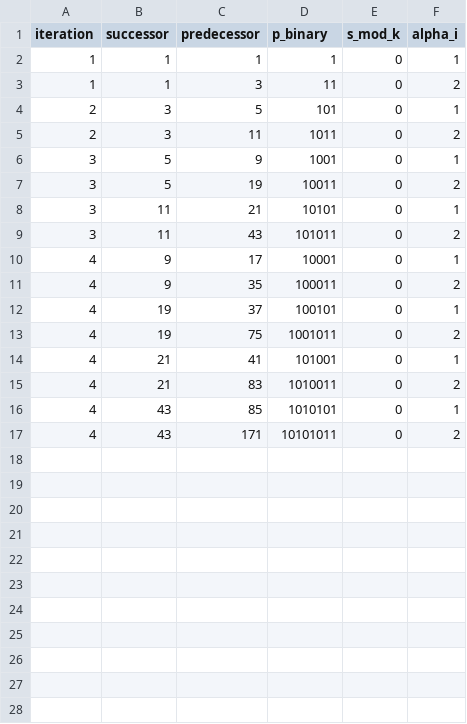
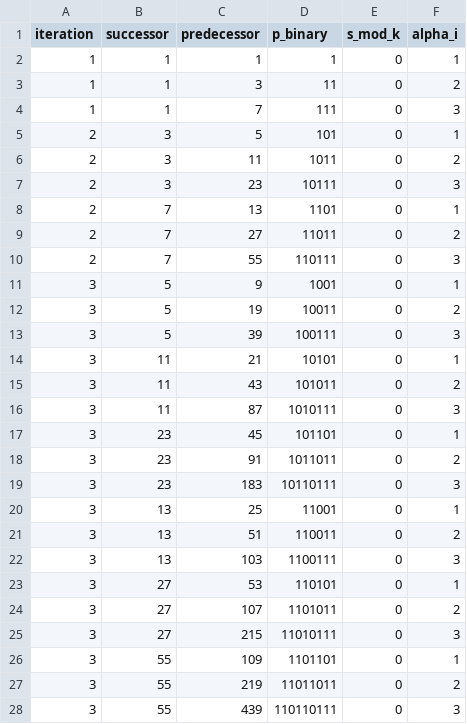
Before and after one commit to Sultanow/collatz-java, a CSV file: src/main/resources/graph_k_1.csv, drawn as a sheet.

```diff
--- a/src/main/resources/graph_k_1.csv
+++ b/src/main/resources/graph_k_1.csv
@@ -3,15 +3,26 @@ iteration,successor,predecessor,p_binary,s_mod_k,alpha_i
 1,1,3,11,0,2
+1,1,7,111,0,3
 2,3,5,101,0,1
 2,3,11,1011,0,2
+2,3,23,10111,0,3
+2,7,13,1101,0,1
+2,7,27,11011,0,2
+2,7,55,110111,0,3
 3,5,9,1001,0,1
 3,5,19,10011,0,2
+3,5,39,100111,0,3
 3,11,21,10101,0,1
 3,11,43,101011,0,2
-4,9,17,10001,0,1
-4,9,35,100011,0,2
-4,19,37,100101,0,1
-4,19,75,1001011,0,2
-4,21,41,101001,0,1
-4,21,83,1010011,0,2
-4,43,85,1010101,0,1
-4,43,171,10101011,0,2
+3,11,87,1010111,0,3
+3,23,45,101101,0,1
+3,23,91,1011011,0,2
+3,23,183,10110111,0,3
+3,13,25,11001,0,1
+3,13,51,110011,0,2
+3,13,103,1100111,0,3
+3,27,53,110101,0,1
+3,27,107,1101011,0,2
+3,27,215,11010111,0,3
+3,55,109,1101101,0,1
+3,55,219,11011011,0,2
+3,55,439,110110111,0,3
```
Also changed, not shown: 1 other file.
